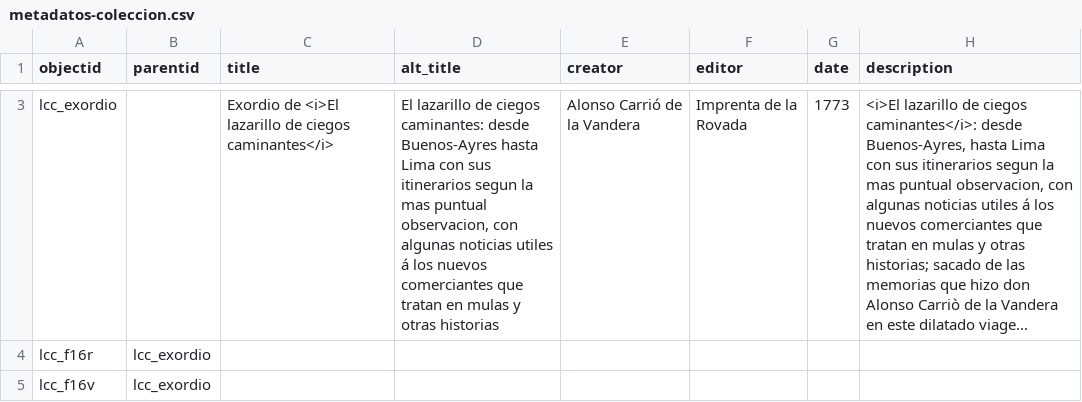
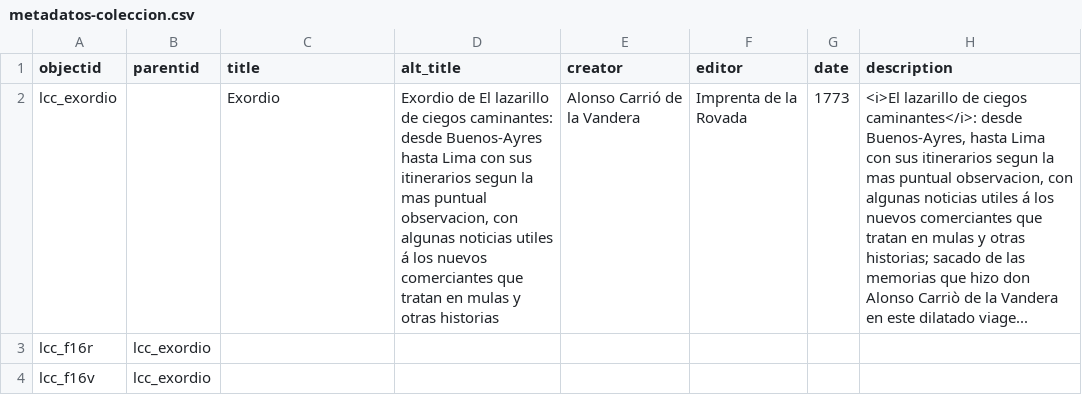
Before and after one commit to hdlabconicet/plantilla-cb-esp, a CSV file: _data/metadatos-coleccion.csv, drawn as a sheet; only a part is shown, gaps mark what is left out; addresses are those after the commit; the diff covers the shown part only; the diff names each change by its address in the sheet, - before the commit and + after, or states it on an @@ line.

```diff
--- a/_data/metadatos-coleccion.csv
+++ b/_data/metadatos-coleccion.csv
-C2 (title): Exordio de <i>El lazarillo de ciegos caminantes</i>
+C2 (title): Exordio
-D2 (alt_title): El lazarillo…
+D2 (alt_title): Exordio de El lazarillo…
```
Also changed, not shown: 1 removed row elsewhere in this file, 7 other files.
